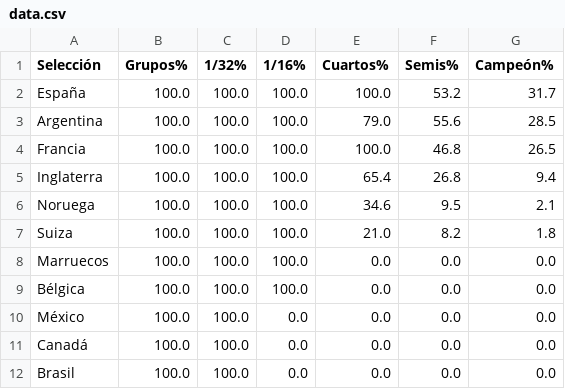
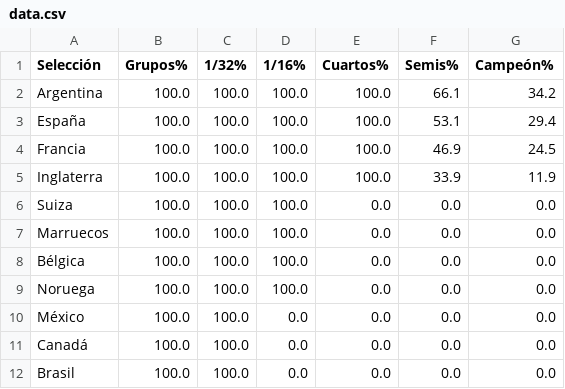
Before and after one commit to mikedataspain/mundial-elo, a CSV file: data.csv, drawn as a sheet; only a part is shown.

```diff
--- a/data.csv
+++ b/data.csv
@@ -1,10 +1,10 @@
 Selección,Grupos%,1/32%,1/16%,Cuartos%,Semis%,Campeón%
-España,100.0,100.0,100.0,100.0,53.2,31.7
-Argentina,100.0,100.0,100.0,79.0,55.6,28.5
-Francia,100.0,100.0,100.0,100.0,46.8,26.5
-Inglaterra,100.0,100.0,100.0,65.4,26.8,9.4
-Noruega,100.0,100.0,100.0,34.6,9.5,2.1
-Suiza,100.0,100.0,100.0,21.0,8.2,1.8
+Argentina,100.0,100.0,100.0,100.0,66.1,34.2
+España,100.0,100.0,100.0,100.0,53.1,29.4
+Francia,100.0,100.0,100.0,100.0,46.9,24.5
+Inglaterra,100.0,100.0,100.0,100.0,33.9,11.9
+Suiza,100.0,100.0,100.0,0.0,0.0,0.0
 Marruecos,100.0,100.0,100.0,0.0,0.0,0.0
 Bélgica,100.0,100.0,100.0,0.0,0.0,0.0
+Noruega,100.0,100.0,100.0,0.0,0.0,0.0
 México,100.0,100.0,0.0,0.0,0.0,0.0
```
Also changed, not shown: 1 other file.
